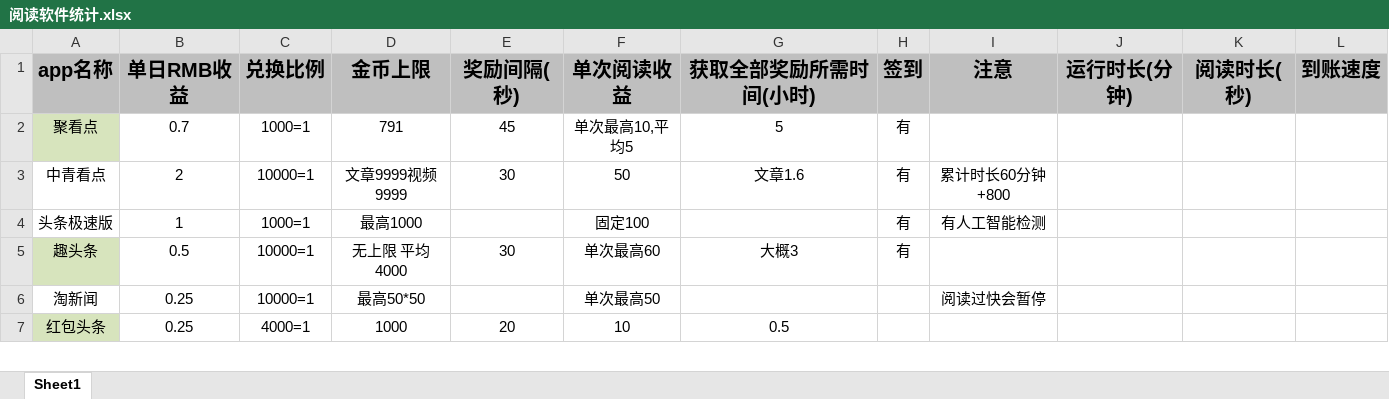
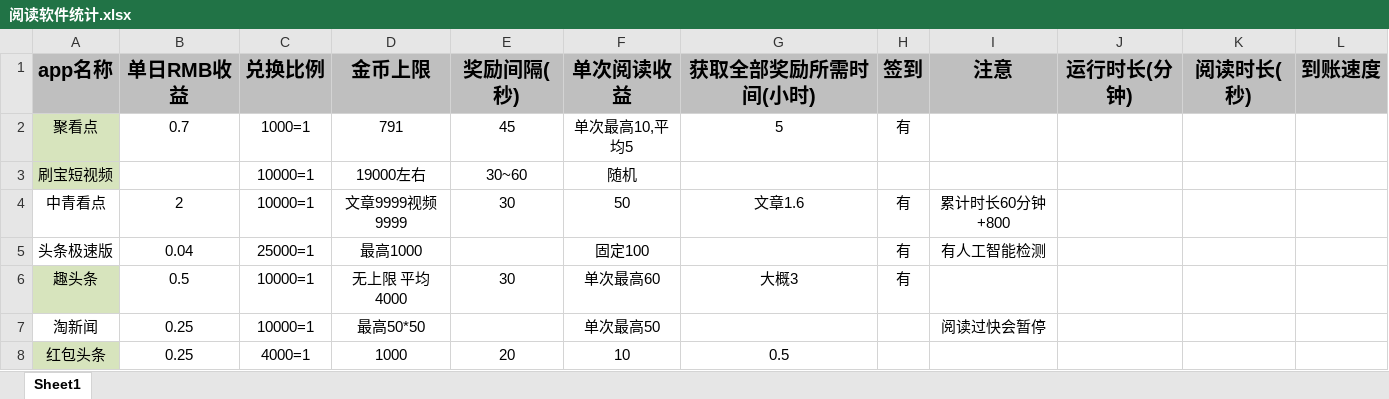
Before and after one commit to FlyingTakeCopter/auto_read, an Excel workbook: 阅读软件统计.xlsx, sheet Sheet1, drawn as a sheet; only a part is shown; values as stored, in another font and other column widths than the file's, no borders; addresses are those after the commit; the diff names each change by its address in the sheet, - before the commit and + after, or states it on an @@ line.

```diff
--- a/阅读软件统计.xlsx (sheet Sheet1)
+++ b/阅读软件统计.xlsx (sheet Sheet1)
+row 3: 刷宝短视频 |  | 10000=1 | 19000左右 | 30~60 | 随机
-B5 (单日RMB收益): 1
+B5 (单日RMB收益): 0.04
-C5 (兑换比例): 1000=1
+C5 (兑换比例): 25000=1
```
Also changed, not shown: 3 other files.
